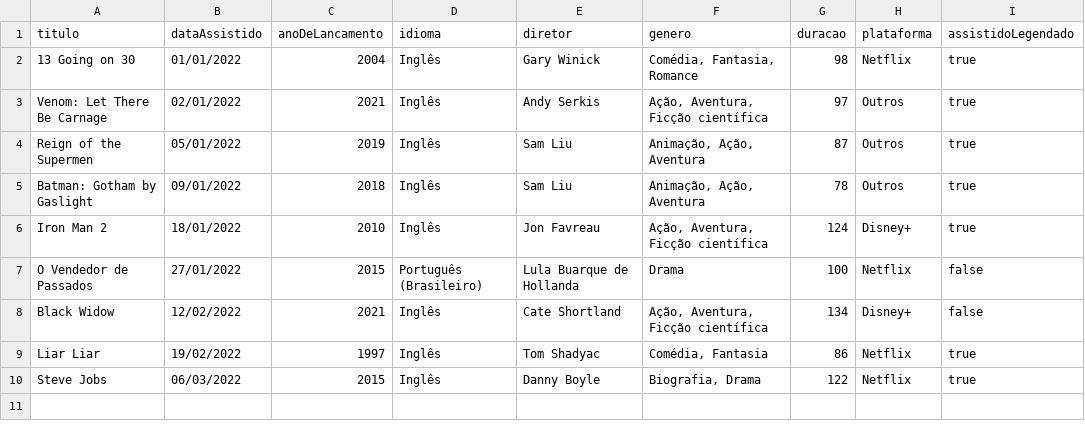
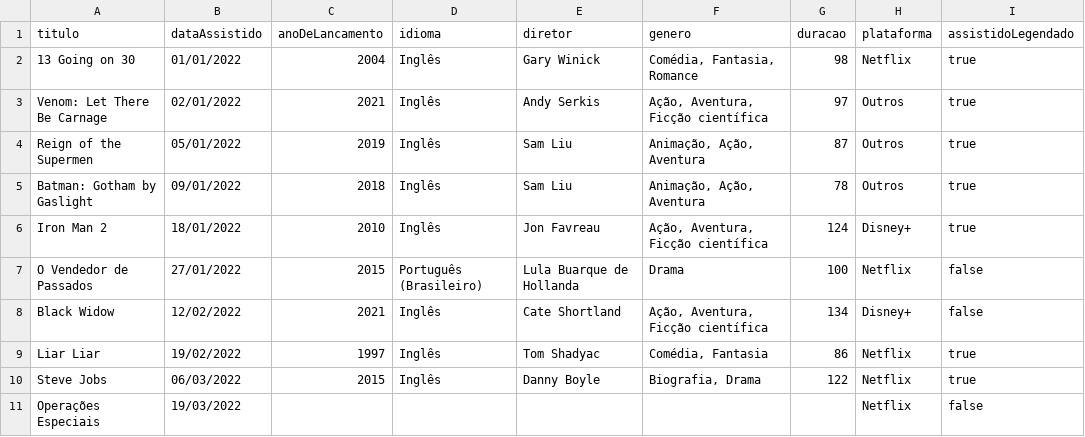
Before and after one commit to luismiguwl/api-filmes-spring-boot, a CSV file: dados/filmes-assistidos-em-2022.csv, drawn as a sheet; the diff names each change by its address in the sheet, - before the commit and + after, or states it on an @@ line.

```diff
--- a/dados/filmes-assistidos-em-2022.csv
+++ b/dados/filmes-assistidos-em-2022.csv
+row 11: Operações Especiais | 19/03/2022 |  |  |  |  |  | Netflix | false
```
Also changed, not shown: 12 other files.
